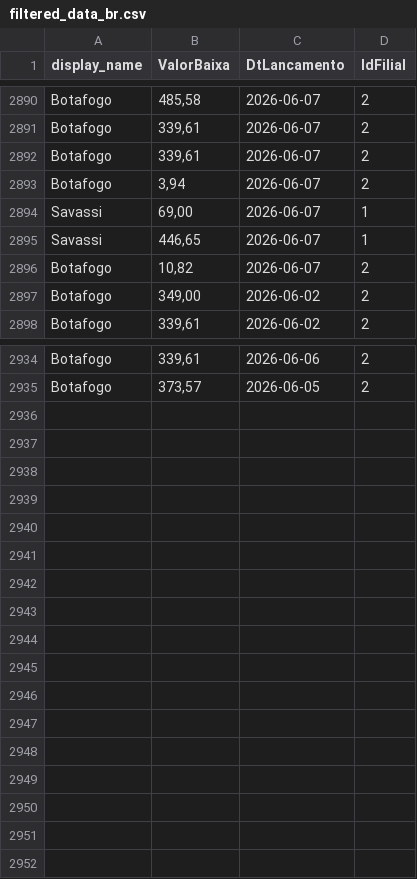
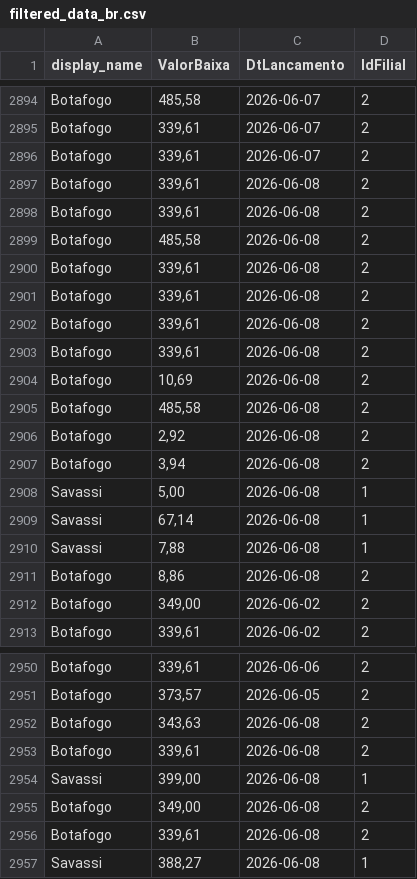
Before and after one commit to actionblackrep/dashboards, a CSV file: data/filtered_data_br.csv, drawn as a sheet; only a part is shown, gaps mark what is left out; the diff covers the shown part only.

```diff
--- a/data/filtered_data_br.csv
+++ b/data/filtered_data_br.csv
@@ -2892,6 +2896,17 @@ Botafogo,"339,61",2026-06-07,2
 Botafogo,"339,61",2026-06-07,2
-Botafogo,"3,94",2026-06-07,2
-Savassi,"69,00",2026-06-07,1
-Savassi,"446,65",2026-06-07,1
-Botafogo,"10,82",2026-06-07,2
+Botafogo,"339,61",2026-06-08,2
+Botafogo,"339,61",2026-06-08,2
+Botafogo,"485,58",2026-06-08,2
+Botafogo,"339,61",2026-06-08,2
+Botafogo,"339,61",2026-06-08,2
+Botafogo,"339,61",2026-06-08,2
+Botafogo,"339,61",2026-06-08,2
+Botafogo,"10,69",2026-06-08,2
+Botafogo,"485,58",2026-06-08,2
+Botafogo,"2,92",2026-06-08,2
+Botafogo,"3,94",2026-06-08,2
+Savassi,"5,00",2026-06-08,1
+Savassi,"67,14",2026-06-08,1
+Savassi,"7,88",2026-06-08,1
+Botafogo,"8,86",2026-06-08,2
 Botafogo,"349,00",2026-06-02,2
@@ -2935 +2951,7 @@ Botafogo,"339,61",2026-06-06,2
 Botafogo,"373,57",2026-06-05,2
+Botafogo,"343,63",2026-06-08,2
+Botafogo,"339,61",2026-06-08,2
+Savassi,"399,00",2026-06-08,1
+Botafogo,"349,00",2026-06-08,2
+Botafogo,"339,61",2026-06-08,2
+Savassi,"388,27",2026-06-08,1
```
Also changed, not shown: 5 added rows elsewhere in this file, 3 other files.
